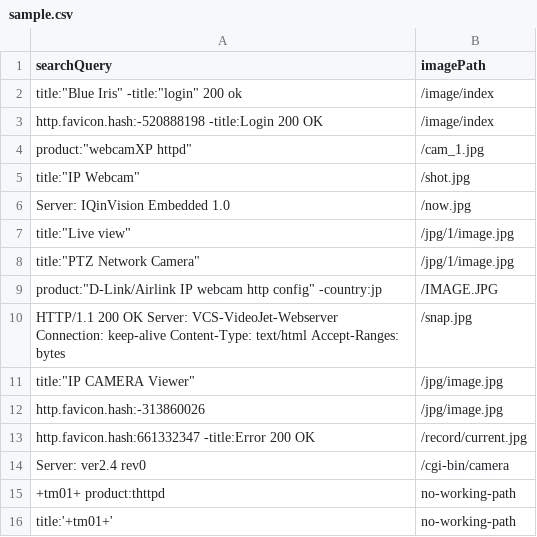
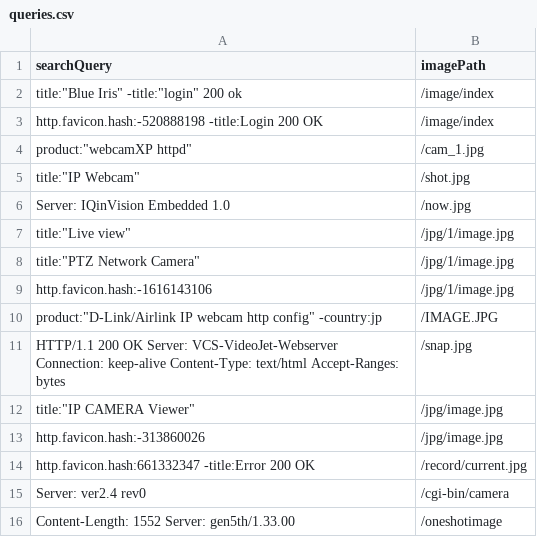
Before and after one commit to szabo-tibor/cam-scan, a CSV file: queries.csv (was sample.csv), drawn as a sheet.

Commit message:
New Shodan queries entered, file renamed

```diff
--- a/sample.csv
+++ b/queries.csv
@@ -8,2 +8,3 @@ title:"Live view",/jpg/1/image.jpg
 title:"PTZ Network Camera",/jpg/1/image.jpg
+http.favicon.hash:-1616143106,/jpg/1/image.jpg
 product:"D-Link/Airlink IP webcam http config" -country:jp,/IMAGE.JPG
@@ -14,3 +15,2 @@ http.favicon.hash:661332347 -title:Error 200 OK,/record/current.jpg
 Server: ver2.4 rev0,/cgi-bin/camera
-+tm01+ product:thttpd,no-working-path
-title:'+tm01+',no-working-path
+Content-Length: 1552 Server: gen5th/1.33.00,/oneshotimage
```
